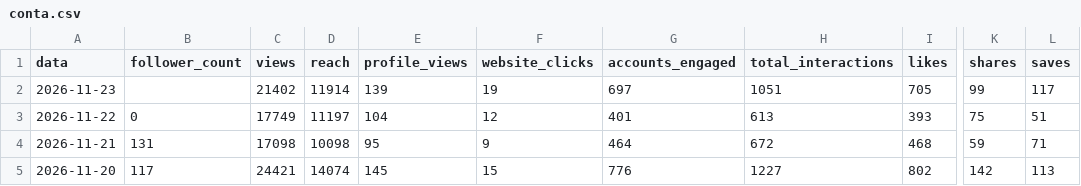
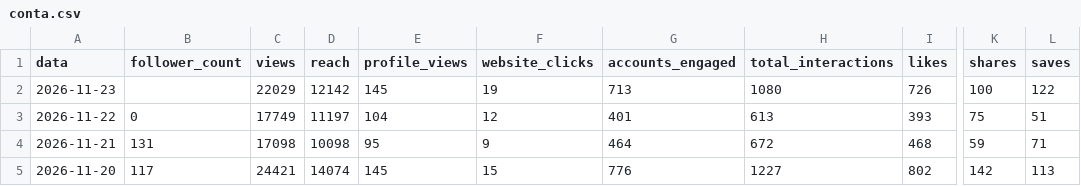
Before and after one commit to denysdmo/maa-publicador, a CSV file: metricas/conta.csv, drawn as a sheet; only a part is shown, gaps mark what is left out; the diff names each change by its address in the sheet, - before the commit and + after, or states it on an @@ line.

```diff
--- a/metricas/conta.csv
+++ b/metricas/conta.csv
-C2 (views): 21402
+C2 (views): 22029
-D2 (reach): 11914
+D2 (reach): 12142
-E2 (profile_views): 139
+E2 (profile_views): 145
-G2 (accounts_engaged): 697
+G2 (accounts_engaged): 713
-H2 (total_interactions): 1051
+H2 (total_interactions): 1080
-I2 (likes): 705
+I2 (likes): 726
-K2 (shares): 99
+K2 (shares): 100
-L2 (saves): 117
+L2 (saves): 122
```
Also changed, not shown: metricas/midias.csv, metricas/stories.csv, 2 other files.
